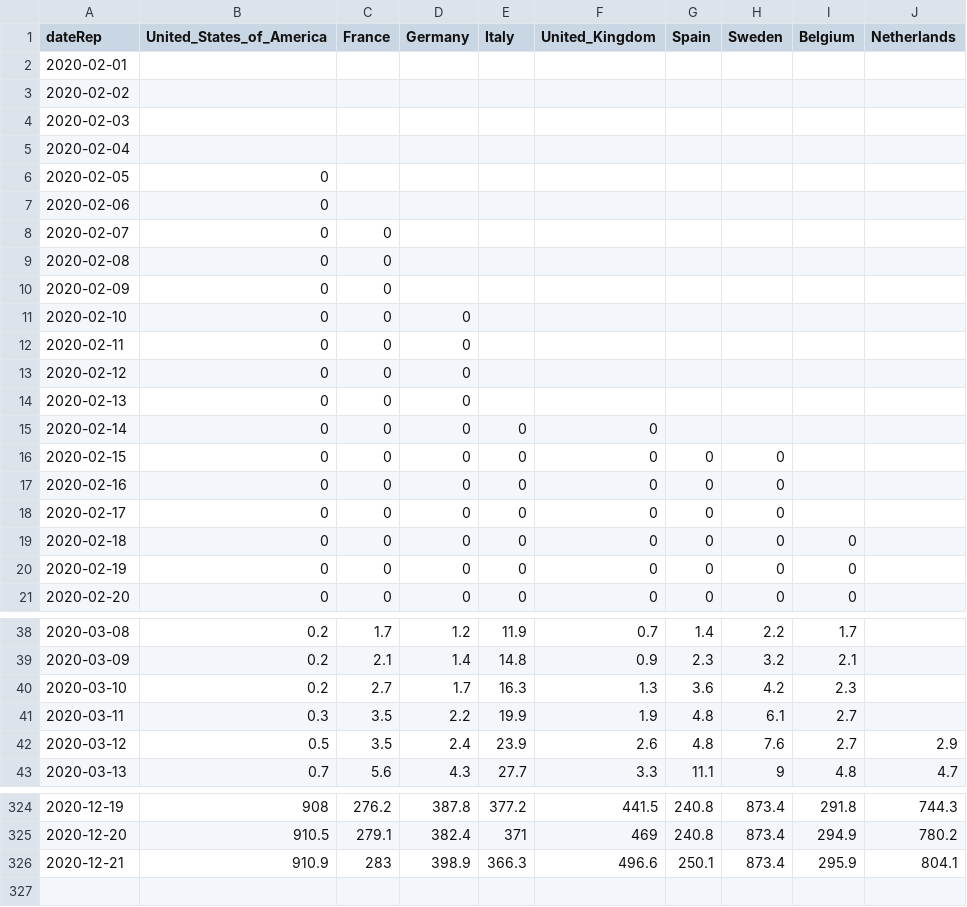
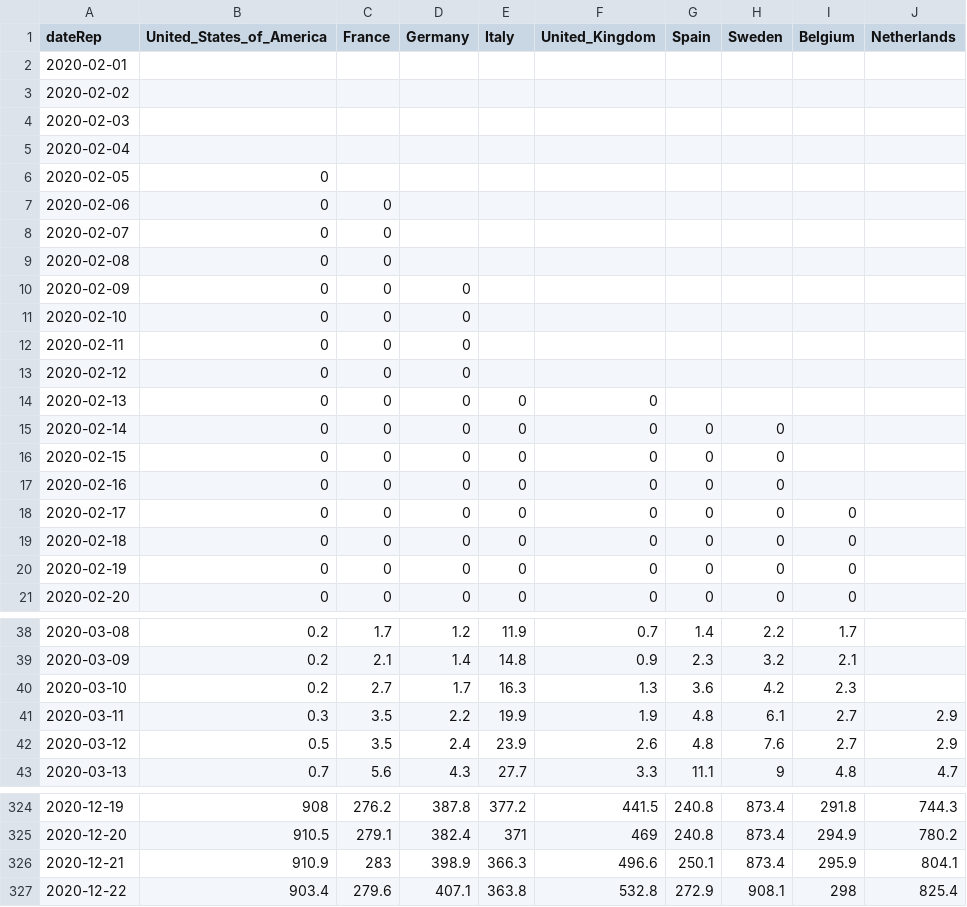
Before and after one commit to Scienzainrete/covid-19, a CSV file: ecdc_casi_100k.csv, drawn as a sheet; only a part is shown, gaps mark what is left out.

```diff
--- a/ecdc_casi_100k.csv
+++ b/ecdc_casi_100k.csv
@@ -6,6 +6,6 @@
 "2020-02-05",0,,,,,,,,
-"2020-02-06",0,,,,,,,,
+"2020-02-06",0,0,,,,,,,
 "2020-02-07",0,0,,,,,,,
 "2020-02-08",0,0,,,,,,,
-"2020-02-09",0,0,,,,,,,
+"2020-02-09",0,0,0,,,,,,
 "2020-02-10",0,0,0,,,,,,
@@ -13,7 +13,7 @@
 "2020-02-12",0,0,0,,,,,,
-"2020-02-13",0,0,0,,,,,,
-"2020-02-14",0,0,0,0,0,,,,
+"2020-02-13",0,0,0,0,0,,,,
+"2020-02-14",0,0,0,0,0,0,0,,
 "2020-02-15",0,0,0,0,0,0,0,,
 "2020-02-16",0,0,0,0,0,0,0,,
-"2020-02-17",0,0,0,0,0,0,0,,
+"2020-02-17",0,0,0,0,0,0,0,0,
 "2020-02-18",0,0,0,0,0,0,0,0,
@@ -40,3 +40,3 @@
 "2020-03-10",0.2,2.7,1.7,16.3,1.3,3.6,4.2,2.3,
-"2020-03-11",0.3,3.5,2.2,19.9,1.9,4.8,6.1,2.7,
+"2020-03-11",0.3,3.5,2.2,19.9,1.9,4.8,6.1,2.7,2.9
 "2020-03-12",0.5,3.5,2.4,23.9,2.6,4.8,7.6,2.7,2.9
@@ -326 +326,2 @@
 "2020-12-21",910.9,283,398.9,366.3,496.6,250.1,873.4,295.9,804.1
+"2020-12-22",903.4,279.6,407.1,363.8,532.8,272.9,908.1,298,825.4
```
Also changed, not shown: ecdc_morti_100k.csv.
